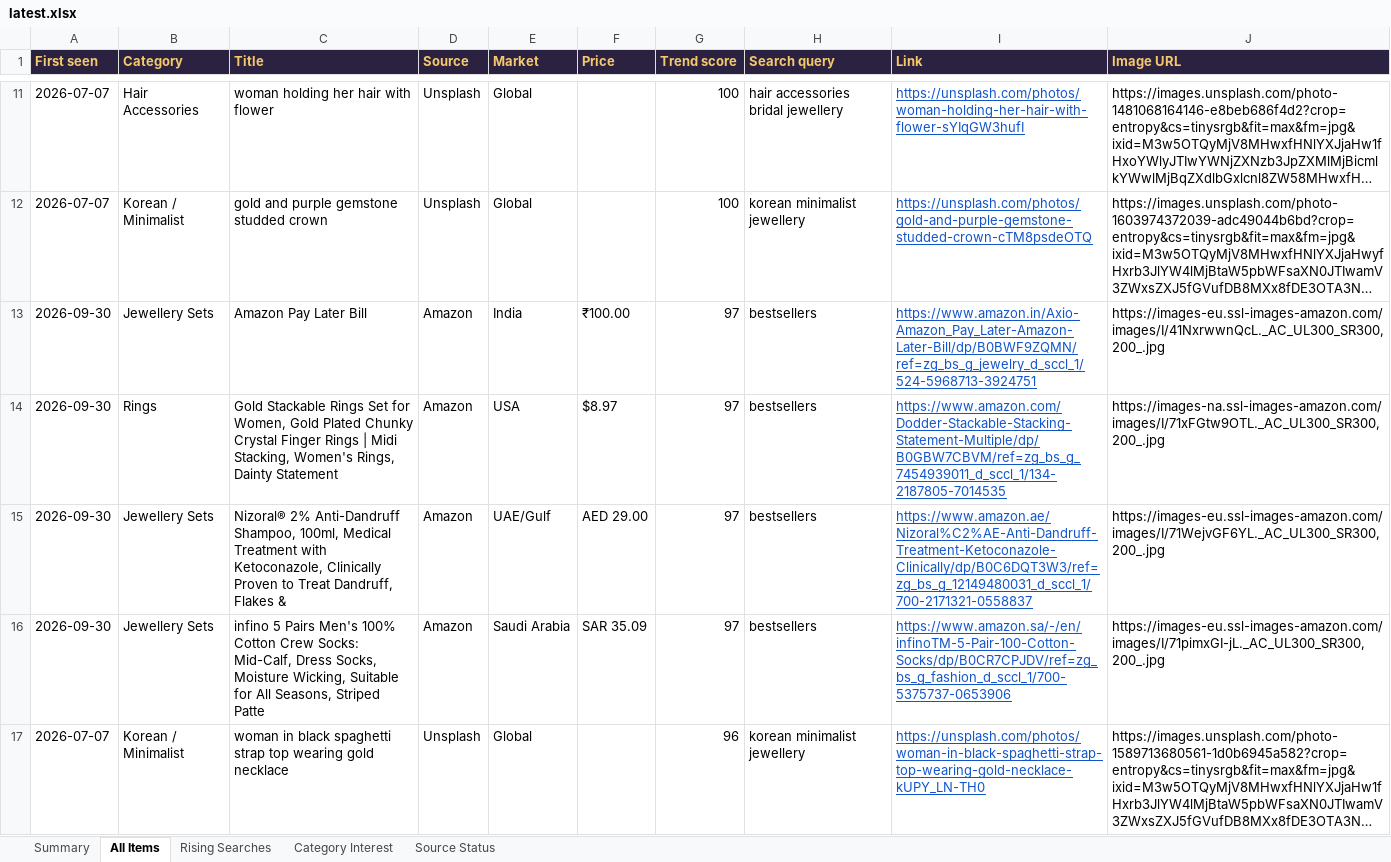
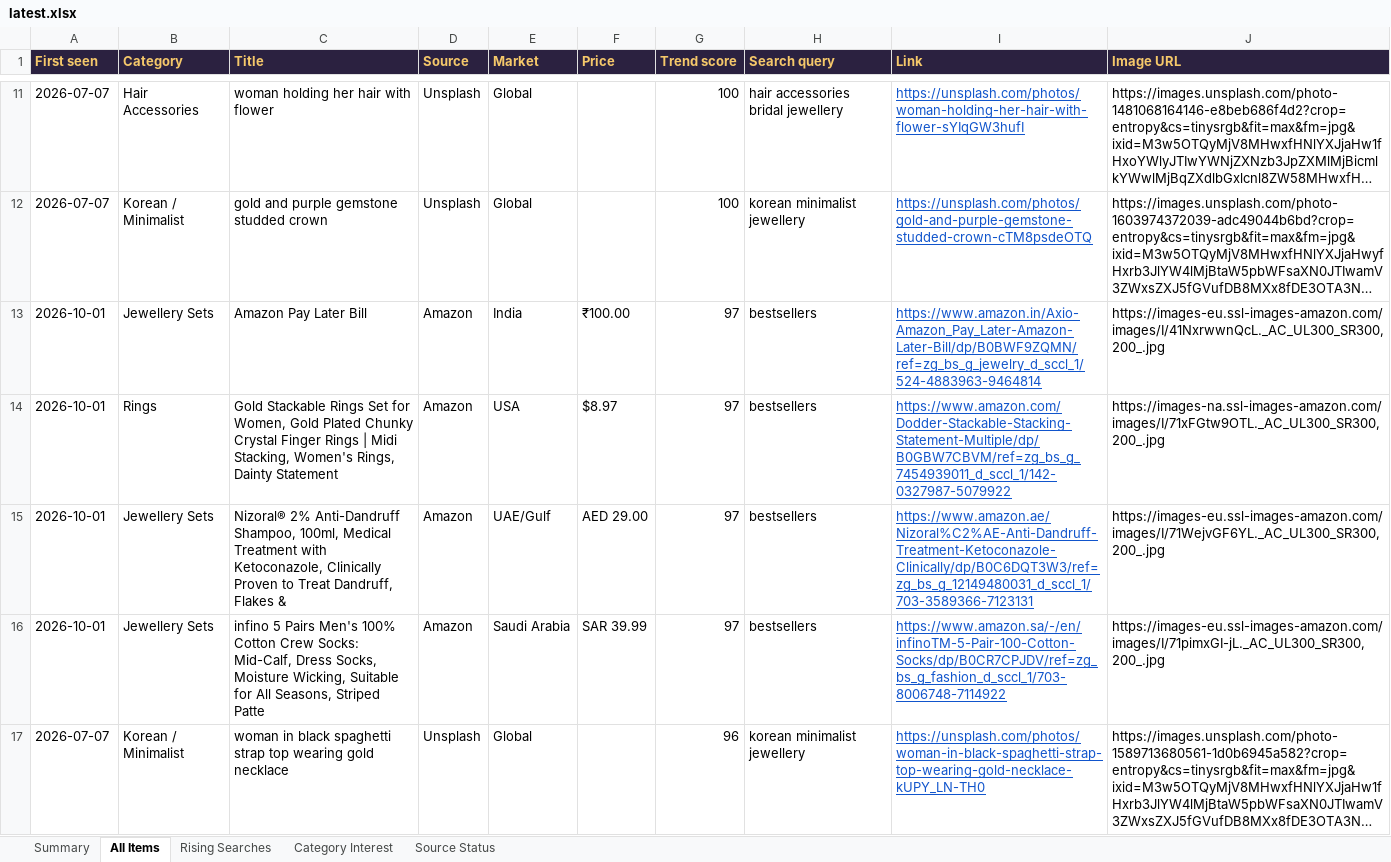
Before and after one commit to PRATS7878/gehnaradar_Updated, an Excel workbook: output/latest.xlsx, sheet All Items, drawn as a sheet; only a part is shown, gaps mark what is left out; long unchanged cells end in …; values as stored, in another font and other column widths than the file's, no borders; the diff covers the shown part only; the diff names each change by its address in the sheet, - before the commit and + after, or states it on an @@ line.

```diff
--- a/output/latest.xlsx (sheet All Items)
+++ b/output/latest.xlsx (sheet All Items)
-A13:A16 (First seen): 2026-09-30
+A13:A16 (First seen): 2026-10-01
-I13 (Link): https://www.amazon.in/Axio-Amazon_Pay_Later-Amazon-Later-Bill/dp/B0BWF9ZQMN/ref=zg_bs_g_jewelry_d_sccl_1/524-5968713-3924751
+I13 (Link): https://www.amazon.in/Axio-Amazon_Pay_Later-Amazon-Later-Bill/dp/B0BWF9ZQMN/ref=zg_bs_g_jewelry_d_sccl_1/524-4883963-9464814
-I14 (Link): https://www.amazon.com/Dodder-Stackable-Stacking-Statement-Multiple/dp/B0GBW7CBVM/ref=zg_bs_g_7454939011_d_sccl_1/134-2187805-7014535
+I14 (Link): https://www.amazon.com/Dodder-Stackable-Stacking-Statement-Multiple/dp/B0GBW7CBVM/ref=zg_bs_g_7454939011_d_sccl_1/142-0327987-5079922
-I15 (Link): https://www.amazon.ae/Nizoral%C2%AE-Anti-Dandruff-Treatment-Ketoconazole-Clinically/dp/B0C6DQT3W3/ref=zg_bs_g_12149480031_d_sccl_1/700-2171321-0558837
+I15 (Link): https://www.amazon.ae/Nizoral%C2%AE-Anti-Dandruff-Treatment-Ketoconazole-Clinically/dp/B0C6DQT3W3/ref=zg_bs_g_12149480031_d_sccl_1/703-3589366-7123131
-F16 (Price): SAR 35.09
+F16 (Price): SAR 39.99
-I16 (Link): https://www.amazon.sa/-/en/infinoTM-5-Pair-100-Cotton-Socks/dp/B0CR7CPJDV/ref=zg_bs_g_fashion_d_sccl_1/700-5375737-0653906
+I16 (Link): https://www.amazon.sa/-/en/infinoTM-5-Pair-100-Cotton-Socks/dp/B0CR7CPJDV/ref=zg_bs_g_fashion_d_sccl_1/703-8006748-7114922
```
Also changed, not shown: 61 added rows, 61 removed rows and 268 edited cells elsewhere in this sheet, sheet Summary, 3 other files.
